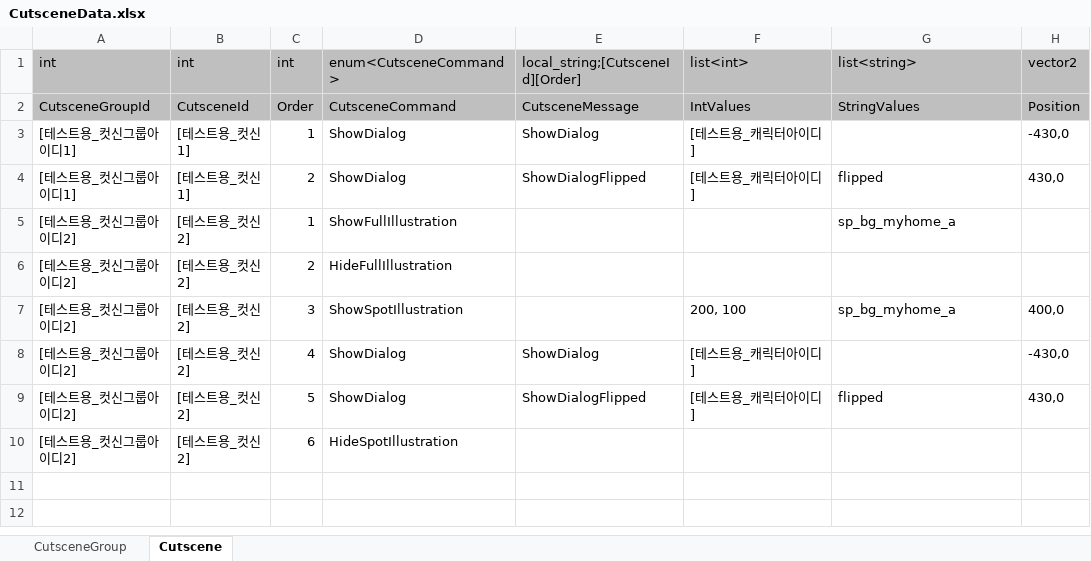
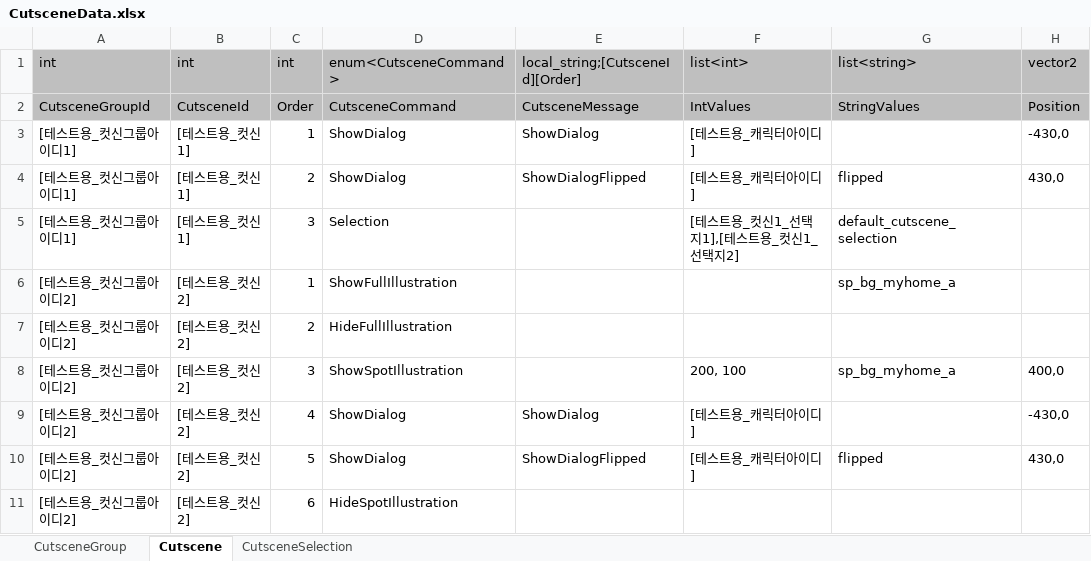
Before and after one commit to Lunaria-Project/lunaria-data, an Excel workbook: excel/CutsceneData.xlsx, sheet Cutscene, drawn as a sheet; values as stored, in another font and other column widths than the file's, no borders; the diff names each change by its address in the sheet, - before the commit and + after, or states it on an @@ line.

```diff
--- a/excel/CutsceneData.xlsx (sheet Cutscene)
+++ b/excel/CutsceneData.xlsx (sheet Cutscene)
+sheet tab: CutsceneSelection
+row 5: [테스트용_컷신그룹아이디1] | [테스트용_컷신1] | 3 | Selection |  | [테스트용_컷신1_선택지1],[테스트용_컷신1_선택지2] | default_cutscene_selection
```
Also changed, not shown: excel/EnumData.xlsx.
